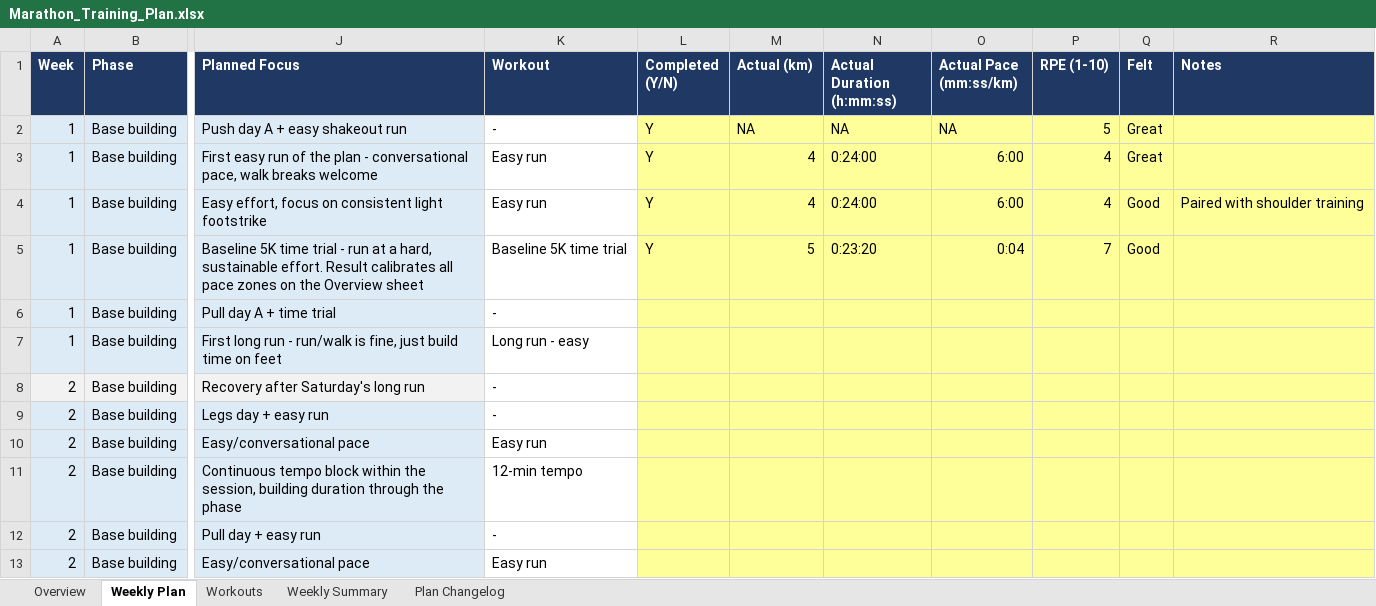
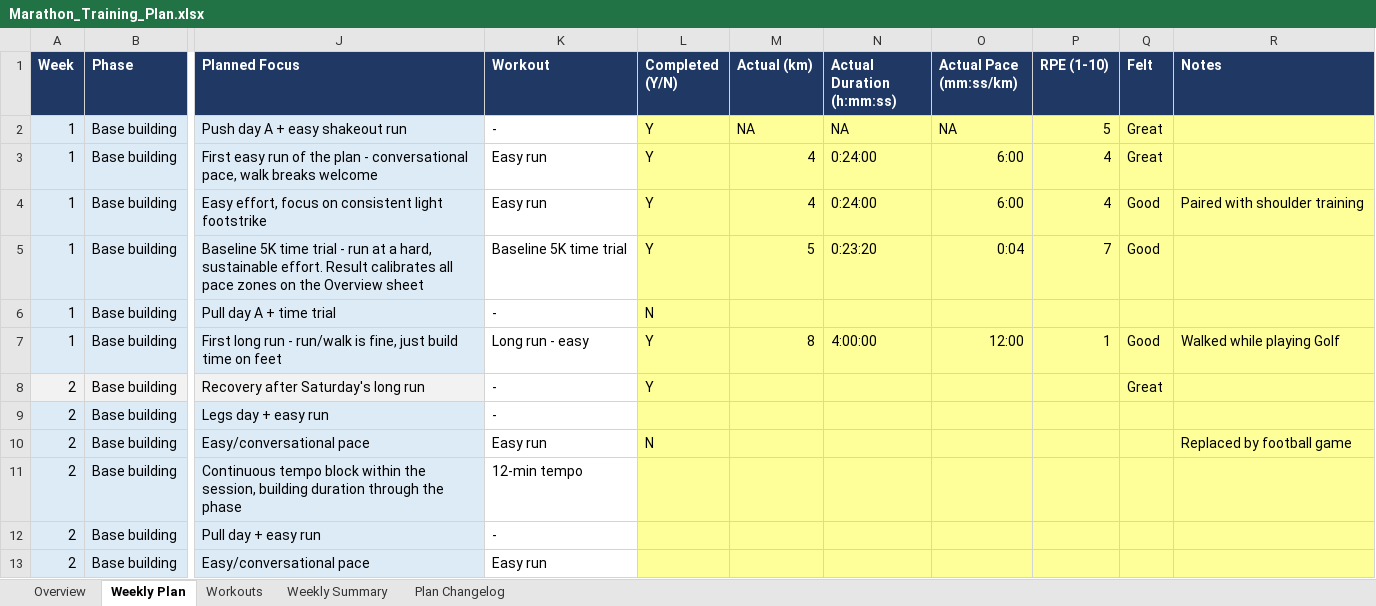
Before and after one commit to ricardopicon/ad-marathon-prep, an Excel workbook: Marathon_Training_Plan.xlsx, sheet Weekly Plan, drawn as a sheet; only a part is shown, gaps mark what is left out; values as stored, in another font and other column widths than the file's, no borders; the diff names each change by its address in the sheet, - before the commit and + after, or states it on an @@ line.

Commit message:
Fix Wk2 Mon log: football fully replaced the run, not completed

```diff
--- a/Marathon_Training_Plan.xlsx (sheet Weekly Plan)
+++ b/Marathon_Training_Plan.xlsx (sheet Weekly Plan)
-L6 (Completed (Y/N)): (empty)
+L6 (Completed (Y/N)): N
-L7:L8 (Completed (Y/N)): (empty)
+L7:L8 (Completed (Y/N)): Y
-M7 (Actual (km)): (empty)
+M7 (Actual (km)): 8
-N7 (Actual Duration (h:mm:ss)): (empty)
+N7 (Actual Duration (h:mm:ss)): 4:00:00
-O7 (Actual Pace (mm:ss/km)): (empty)
+O7 (Actual Pace (mm:ss/km)): 12:00
-P7 (RPE (1-10)): (empty)
+P7 (RPE (1-10)): 1
-Q7 (Felt): (empty)
+Q7 (Felt): Good
-R7 (Notes): (empty)
+R7 (Notes): Walked while playing Golf
-Q8 (Felt): (empty)
+Q8 (Felt): Great
-L10 (Completed (Y/N)): (empty)
+L10 (Completed (Y/N)): N
-R10 (Notes): (empty)
+R10 (Notes): Replaced by football game
```
